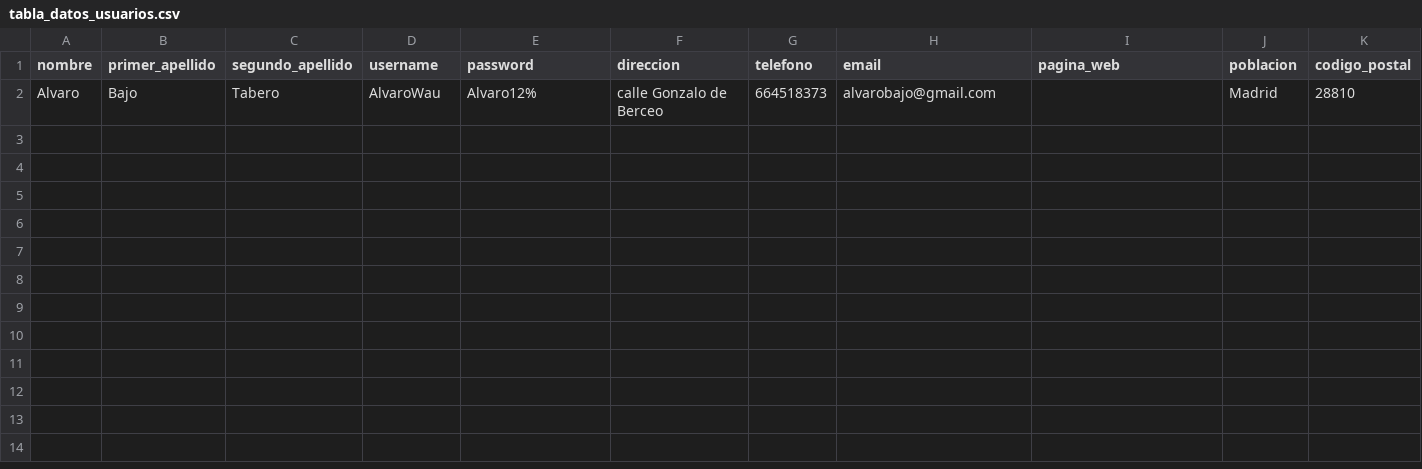
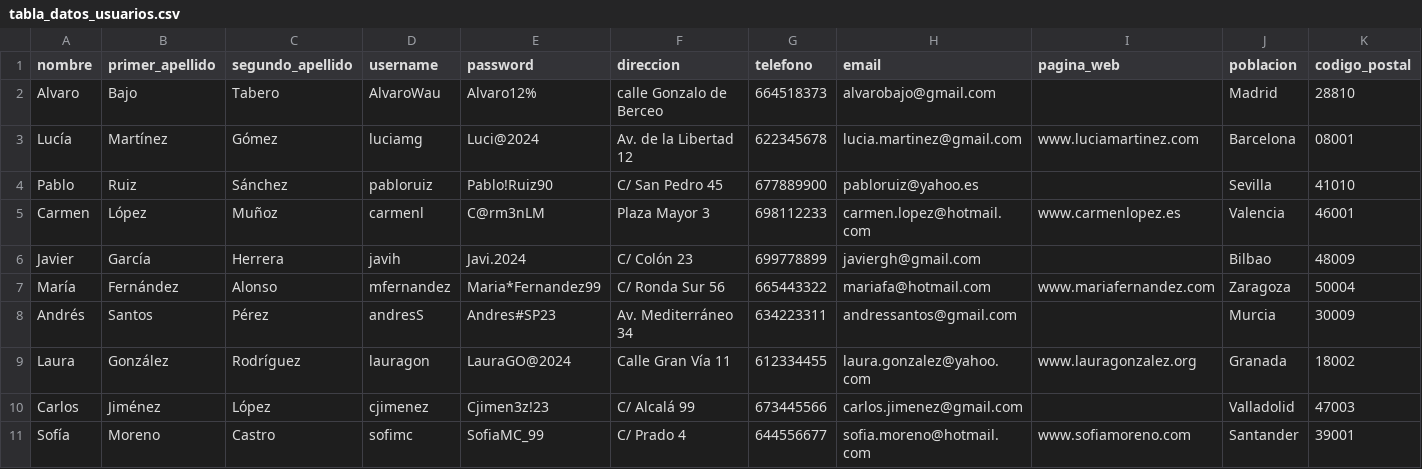
Before and after one commit to alvarowau/tarea_cinco_sge, a CSV file: tabla_datos_usuarios.csv, drawn as a sheet; the diff names each change by its address in the sheet, - before the commit and + after, or states it on an @@ line.

```diff
--- a/tabla_datos_usuarios.csv
+++ b/tabla_datos_usuarios.csv
+row 3: Lucía | Martínez | Gómez | luciamg | Luci@2024 | Av. de la Libertad 12 | 622345678 | lucia.martinez@gmail.com | www.luciamartinez.com | Barcelona | 08001
+row 4: Pablo | Ruiz | Sánchez | pabloruiz | Pablo!Ruiz90 | C/ San Pedro 45 | 677889900 | pabloruiz@yahoo.es |  | Sevilla | 41010
+row 5: Carmen | López | Muñoz | carmenl | C@rm3nLM | Plaza Mayor 3 | 698112233 | carmen.lopez@hotmail.com | www.carmenlopez.es | Valencia | 46001
+row 6: Javier | García | Herrera | javih | Javi.2024 | C/ Colón 23 | 699778899 | javiergh@gmail.com |  | Bilbao | 48009
+row 7: María | Fernández | Alonso | mfernandez | Maria*Fernandez99 | C/ Ronda Sur 56 | 665443322 | mariafa@hotmail.com | www.mariafernandez.com | Zaragoza | 50004
+row 8: Andrés | Santos | Pérez | andresS | Andres#SP23 | Av. Mediterráneo 34 | 634223311 | andressantos@gmail.com |  | Murcia | 30009
+row 9: Laura | González | Rodríguez | lauragon | LauraGO@2024 | Calle Gran Vía 11 | 612334455 | laura.gonzalez@yahoo.com | www.lauragonzalez.org | Granada | 18002
+row 10: Carlos | Jiménez | López | cjimenez | Cjimen3z!23 | C/ Alcalá 99 | 673445566 | carlos.jimenez@gmail.com |  | Valladolid | 47003
+row 11: Sofía | Moreno | Castro | sofimc | SofiaMC_99 | C/ Prado 4 | 644556677 | sofia.moreno@hotmail.com | www.sofiamoreno.com | Santander | 39001
```
Also changed, not shown: 3 other files.
